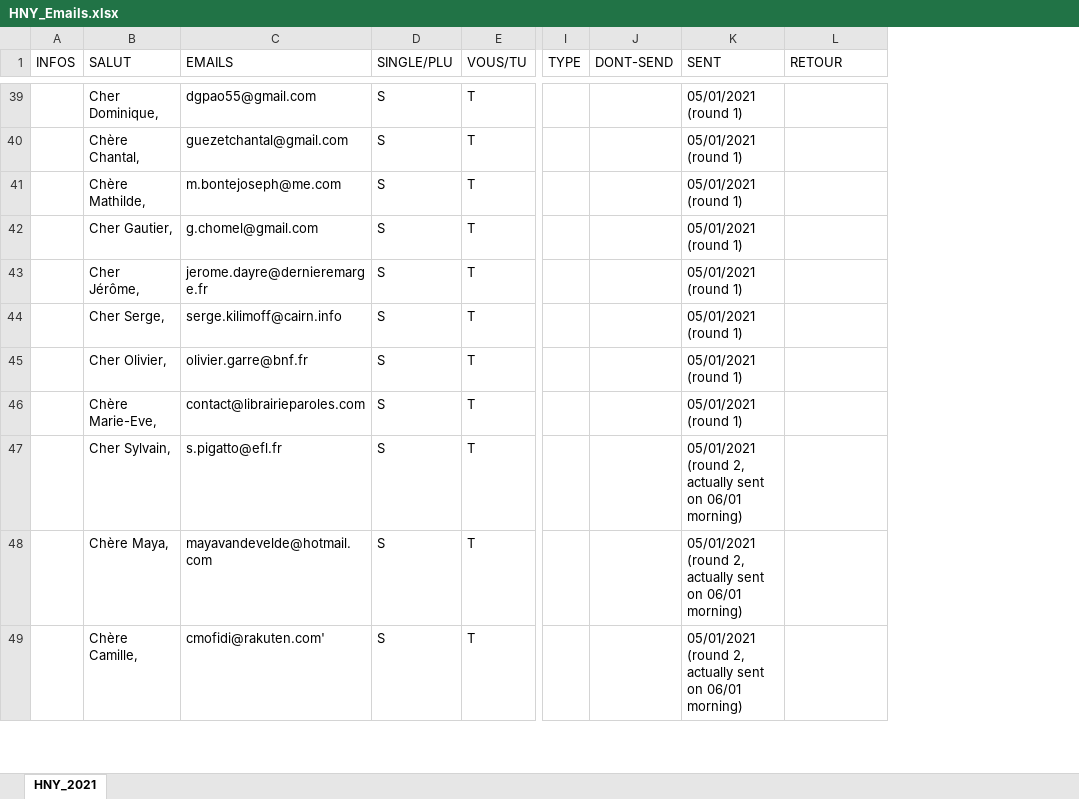
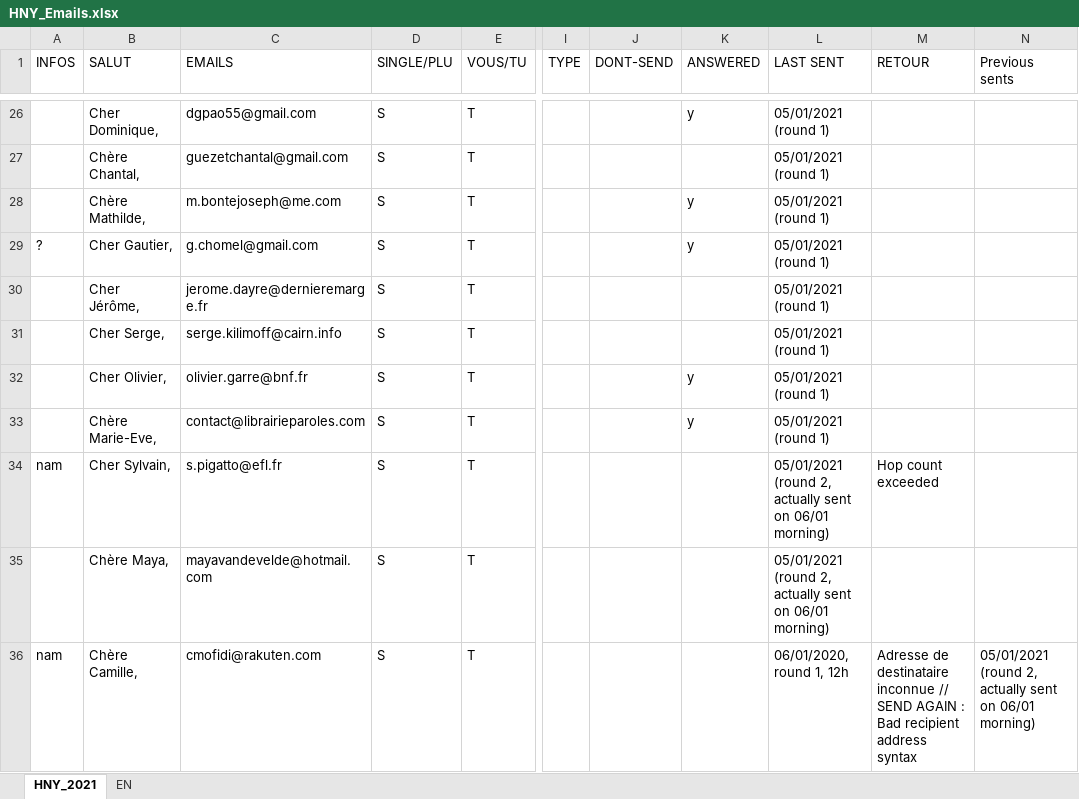
Before and after one commit to ShaVa64/sources, an Excel workbook: HNY_Emails.xlsx, sheet HNY_2021, drawn as a sheet; only a part is shown, gaps mark what is left out; values as stored, in another font and other column widths than the file's, no cell formats; conditional formats not drawn; addresses are those after the commit; the diff covers the shown part only; the diff names each change by its address in the sheet, - before the commit and + after, or states it on an @@ line.

```diff
--- a/HNY_Emails.xlsx (sheet HNY_2021)
+++ b/HNY_Emails.xlsx (sheet HNY_2021)
+sheet tab: EN
+column K (ANSWERED), rows 26-33: y |  | y | y |  |  | y | y
+column N (Previous sents), row 36: 05/01/2021 (round 2, actually sent on 06/01 morning)
-L1: SENT
+L1: LAST SENT
-A29 (INFOS): (empty)
+A29 (INFOS): ?
-A34 (INFOS): (empty)
+A34 (INFOS): nam
-M34 (RETOUR): (empty)
+M34 (RETOUR): Hop count exceeded
-A36 (INFOS): (empty)
+A36 (INFOS): nam
-C36 (EMAILS): cmofidi@rakuten.com'
+C36 (EMAILS): cmofidi@rakuten.com
-L36 (LAST SENT): 05/01/2021 (round 2, actually sent on 06/01 morning)
+L36 (LAST SENT): 06/01/2020, round 1, 12h
-M36 (RETOUR): (empty)
+M36 (RETOUR): Adresse de destinataire inconnue // SEND AGAIN : Bad recipient address syntax
```
Also changed, not shown: 192 added rows, 13 removed rows and 10 edited cells elsewhere in this sheet, cell formats, 2 other files.
